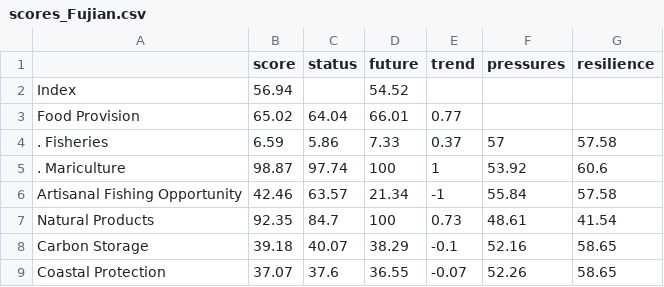
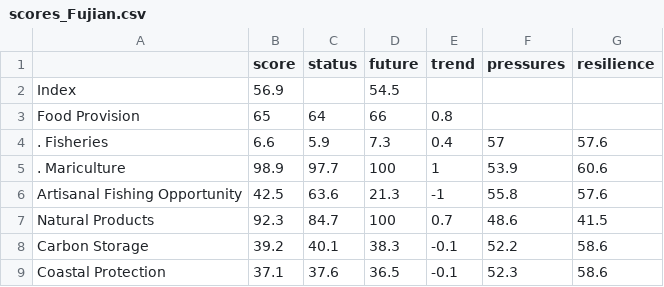
Before and after one commit to OHI-Science/chn, a CSV file: province2015/reports/tables/scores_Fujian.csv, drawn as a sheet; only a part is shown; the diff covers the shown part only.

```diff
--- a/province2015/reports/tables/scores_Fujian.csv
+++ b/province2015/reports/tables/scores_Fujian.csv
@@ -1,9 +1,9 @@
 " ","score","status","future","trend","pressures","resilience"
-"Index",56.94,,54.52,,,
-"Food Provision",65.02,64.04,66.01,0.77,,
-". Fisheries",6.59,5.86,7.33,0.37,57,57.58
-". Mariculture",98.87,97.74,100,1,53.92,60.6
-"Artisanal Fishing Opportunity",42.46,63.57,21.34,-1,55.84,57.58
-"Natural Products",92.35,84.7,100,0.73,48.61,41.54
-"Carbon Storage",39.18,40.07,38.29,-0.1,52.16,58.65
-"Coastal Protection",37.07,37.6,36.55,-0.07,52.26,58.65
+"Index",56.9,,54.5,,,
+"Food Provision",65,64,66,0.8,,
+". Fisheries",6.6,5.9,7.3,0.4,57,57.6
+". Mariculture",98.9,97.7,100,1,53.9,60.6
+"Artisanal Fishing Opportunity",42.5,63.6,21.3,-1,55.8,57.6
+"Natural Products",92.3,84.7,100,0.7,48.6,41.5
+"Carbon Storage",39.2,40.1,38.3,-0.1,52.2,58.6
+"Coastal Protection",37.1,37.6,36.5,-0.1,52.3,58.6
```
Also changed, not shown: 51 edited cells elsewhere in this file, province2015/reports/tables/scores_Guangdong.csv, province2015/reports/tables/scores_Guangxi.csv, 46 other files.
